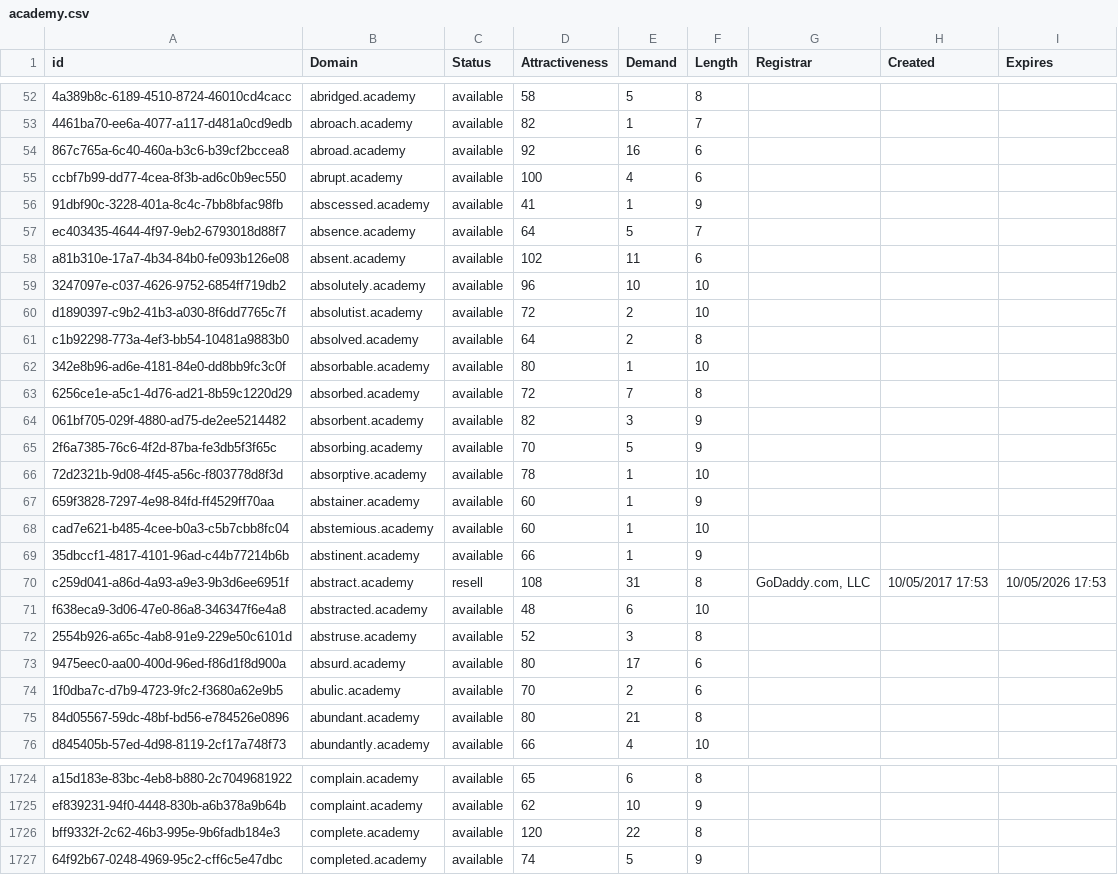
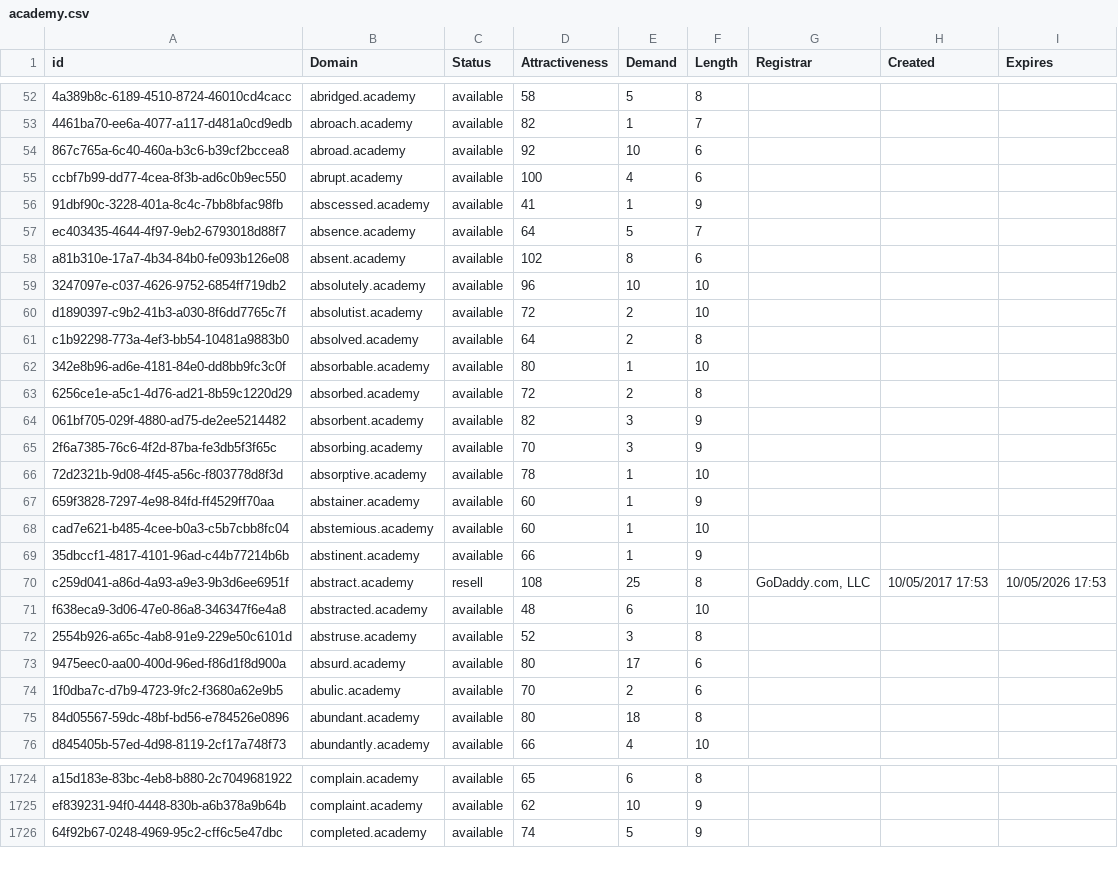
Before and after one commit to UniqueDomains/academy-oneword-domains, a CSV file: academy.csv, drawn as a sheet; only a part is shown, gaps mark what is left out; the diff covers the shown part only; the diff names each change by its address in the sheet, - before the commit and + after, or states it on an @@ line.

Commit message:
Domains update

```diff
--- a/academy.csv
+++ b/academy.csv
-E54 (Demand): 16
+E54 (Demand): 10
-E58 (Demand): 11
+E58 (Demand): 8
-E63 (Demand): 7
+E63 (Demand): 2
-E65 (Demand): 5
+E65 (Demand): 3
-E70 (Demand): 31
+E70 (Demand): 25
-E75 (Demand): 21
+E75 (Demand): 18
-row 1726: bff9332f-2c62-46b3-995e-9b6fadb184e3 | complete.academy | available | 120 | 22 | 8
```
Also changed, not shown: 33 edited cells elsewhere in this file, 2 other files.
